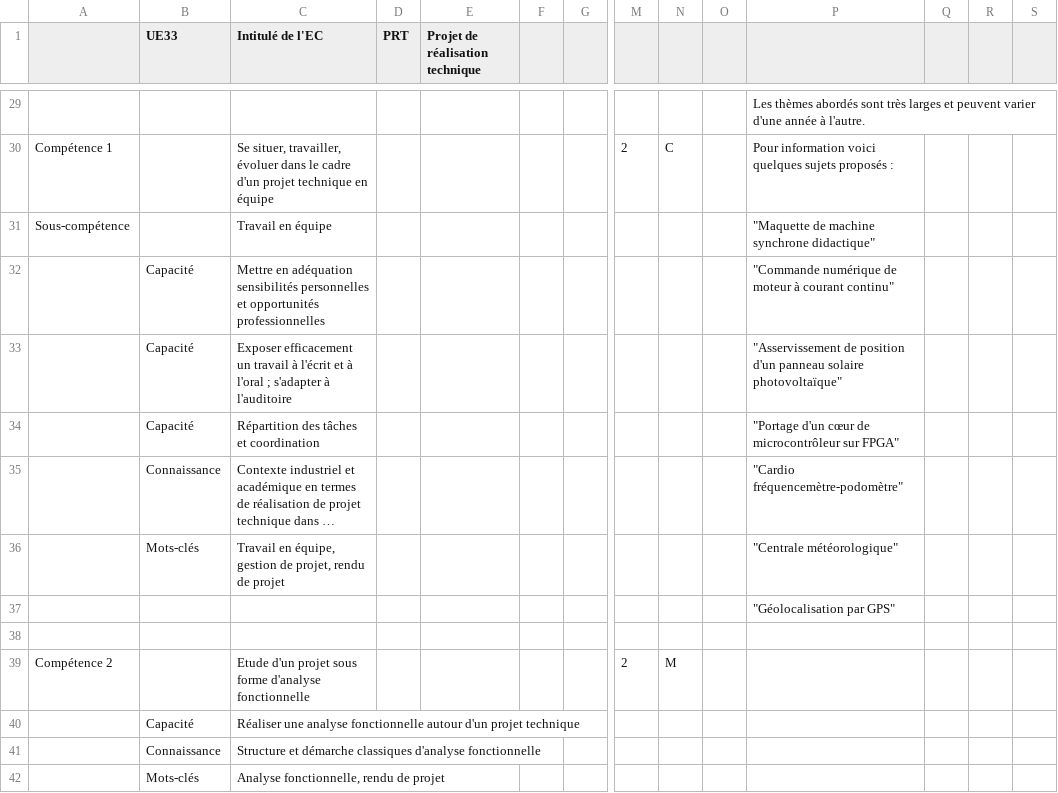
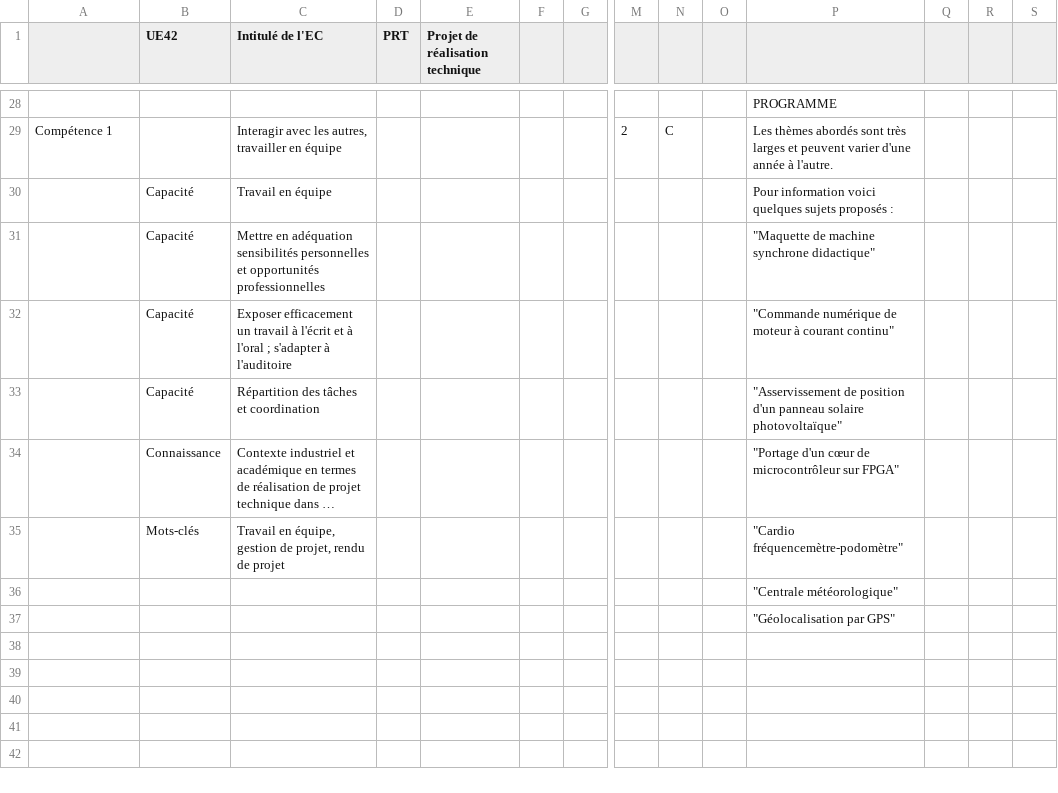
Before and after one commit to sfrenot/competence, a CSV file: importScolpeda/GE/sources/PRT.csv, drawn as a sheet; only a part is shown, gaps mark what is left out; long unchanged cells end in …; removed rows and columns are numbered as before the commit, all else as after; rows hold the shown columns only; the diff covers the shown part only; the diff names each change by its address in the sheet, - before the commit and + after, or states it on an @@ line.

```diff
--- a/importScolpeda/GE/sources/PRT.csv
+++ b/importScolpeda/GE/sources/PRT.csv
-B1: UE33
+B1: UE42
-P28: Les thèmes abordés sont très larges et peuvent varier d'une année à l'autre.
+P28: PROGRAMME
-C29 (Intitulé de l'EC): Se situer, travailler, évoluer dans le cadre d'un projet technique en équipe
+C29 (Intitulé de l'EC): Interagir avec les autres, travailler en équipe
-P29: Pour information voici quelques sujets proposés :
+P29: Les thèmes abordés sont très larges et peuvent varier d'une année à l'autre.
-A30: Sous-compétence
+A30: (empty)
-B30 (UE42): (empty)
+B30 (UE42): Capacité
-P30: "Maquette de machine synchrone didactique"
+P30: Pour information voici quelques sujets proposés :
-P31: "Commande numérique de moteur à courant continu"
+P31: "Maquette de machine synchrone didactique"
-P32: "Asservissement de position d'un panneau solaire photovoltaïque"
+P32: "Commande numérique de moteur à courant continu"
-P33: "Portage d'un cœur de microcontrôleur sur FPGA"
+P33: "Asservissement de position d'un panneau solaire photovoltaïque"
-P34: "Cardio fréquencemètre-podomètre"
+P34: "Portage d'un cœur de microcontrôleur sur FPGA"
-P35: "Centrale météorologique"
+P35: "Cardio fréquencemètre-podomètre"
+row 36:  |  |  |  |  |  |  |  |  |  | "Centrale météorologique"
-row 38: (empty)
-row 39: Compétence 2 |  | Etude d'un projet sous forme d'analyse fonctionnelle |  |  |  |  | 2 | M
-row 40:  | Capacité | Réaliser une analyse fonctionnelle autour d'un projet technique
@@ row 41 moved to row 16: Connaissance @@
-row 42:  | Mots-clés | Analyse fonctionnelle, rendu de projet
```
Also changed, not shown: 9 added rows, 11 removed rows, 1 moved row and 10 edited cells elsewhere in this file, importScolpeda/GE/sources/AU2-F.csv, importScolpeda/GE/sources/AU3-F.csv, 40 other files.
